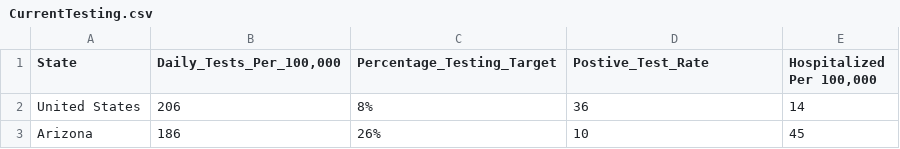
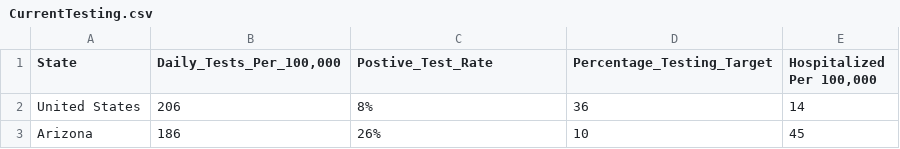
Before and after one commit to gshreve01/COVID-19-State-Reopenings, a CSV file: etl/data/CurrentTesting.csv, drawn as a sheet; only a part is shown.

```diff
--- a/etl/data/CurrentTesting.csv
+++ b/etl/data/CurrentTesting.csv
@@ -1,2 +1,2 @@
-State,"Daily_Tests_Per_100,000",Percentage_Testing_Target,Postive_Test_Rate,"Hospitalized Per 100,000"
+State,"Daily_Tests_Per_100,000",Postive_Test_Rate,Percentage_Testing_Target,"Hospitalized Per 100,000"
 United States,206,8%,36,14
```
Also changed, not shown: etl/data/Covid19.csv, etl/data/CurrentTesting.clean.csv, 17 other files.
